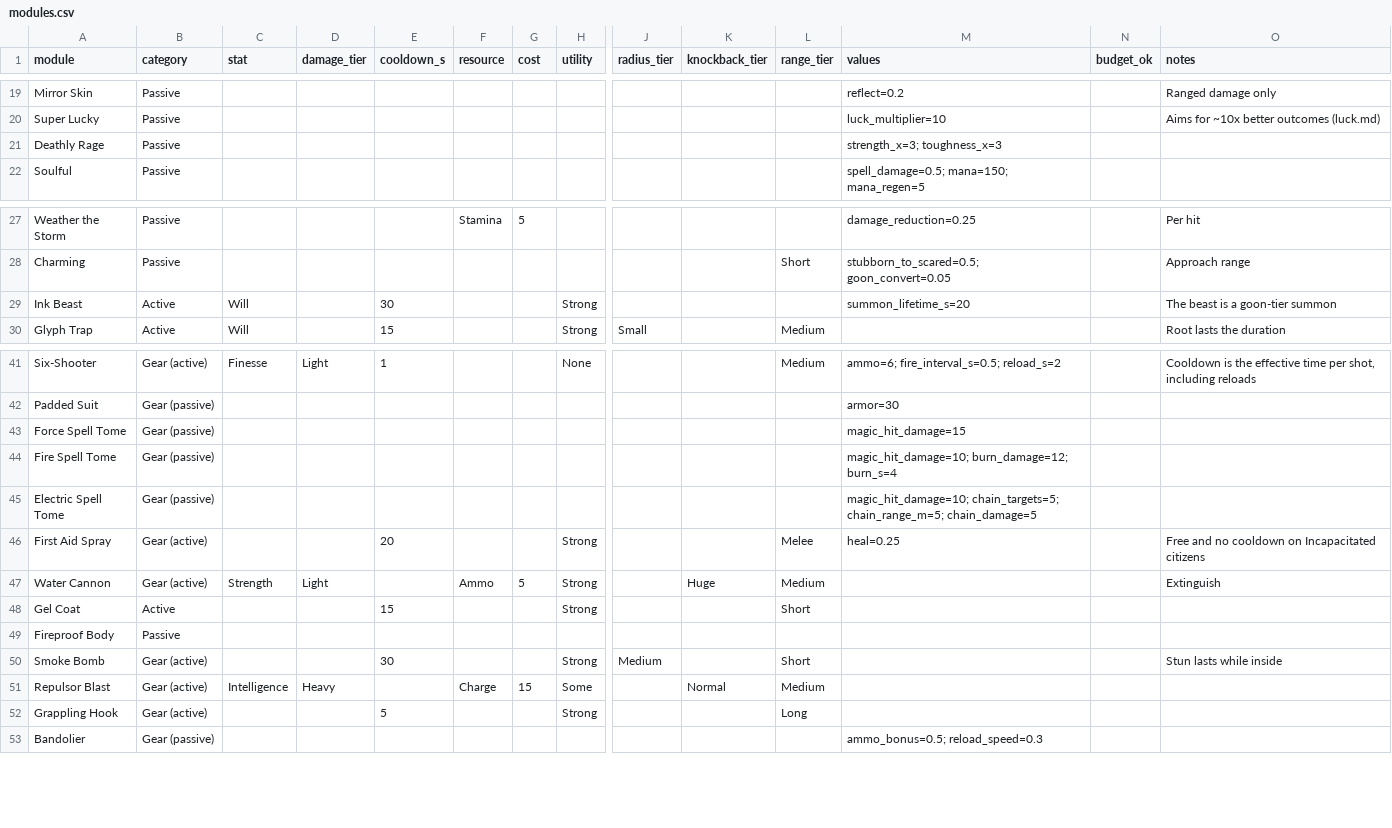
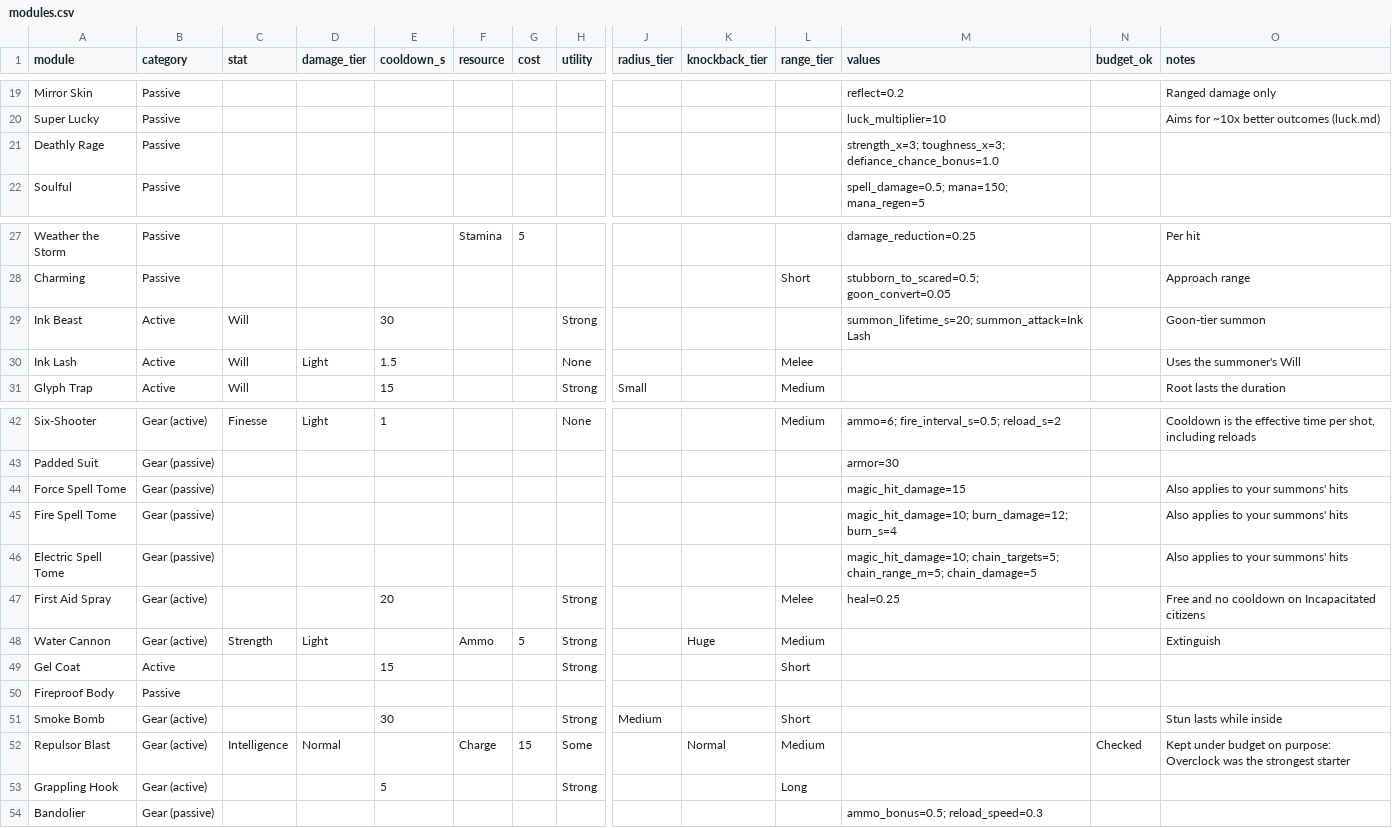
Before and after one commit to Dehaku/Zenthium-Swift-, a CSV file: design/data/modules.csv, drawn as a sheet; only a part is shown, gaps mark what is left out; addresses are those after the commit; rows hold the shown columns only; the diff names each change by its address in the sheet, - before the commit and + after, or states it on an @@ line.

```diff
--- a/design/data/modules.csv
+++ b/design/data/modules.csv
-M21 (values): strength_x=3; toughness_x=3
+M21 (values): strength_x=3; toughness_x=3; defiance_chance_bonus=1.0
-M29 (values): summon_lifetime_s=20
+M29 (values): summon_lifetime_s=20; summon_attack=Ink Lash
-O29 (notes): The beast is a goon-tier summon
+O29 (notes): Goon-tier summon
+row 30: Ink Lash | Active | Will | Light | 1.5 |  |  | None |  |  | Melee |  |  | Uses the summoner's Will
-O44:O46 (notes): (empty)
+O44:O46 (notes): Also applies to your summons' hits
-D52 (damage_tier): Heavy
+D52 (damage_tier): Normal
-N52 (budget_ok): (empty)
+N52 (budget_ok): Checked
-O52 (notes): (empty)
+O52 (notes): Kept under budget on purpose: Overclock was the strongest starter
```
Also changed, not shown: 5 other files.
